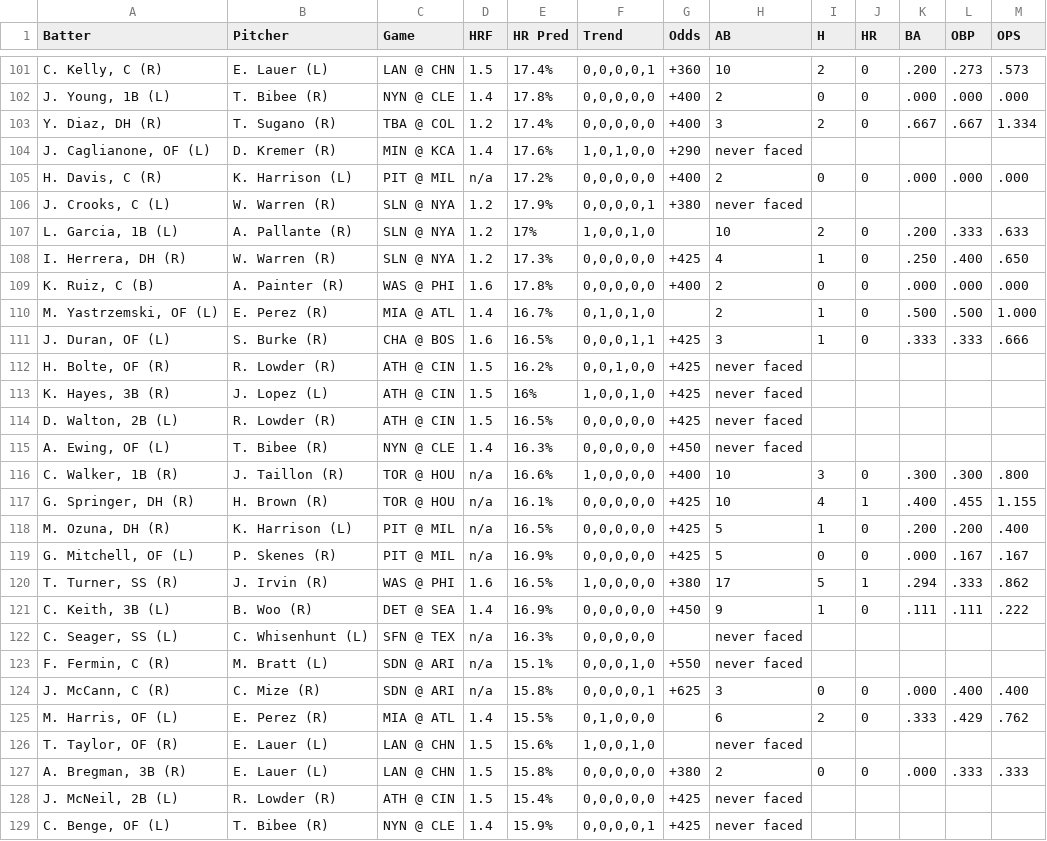
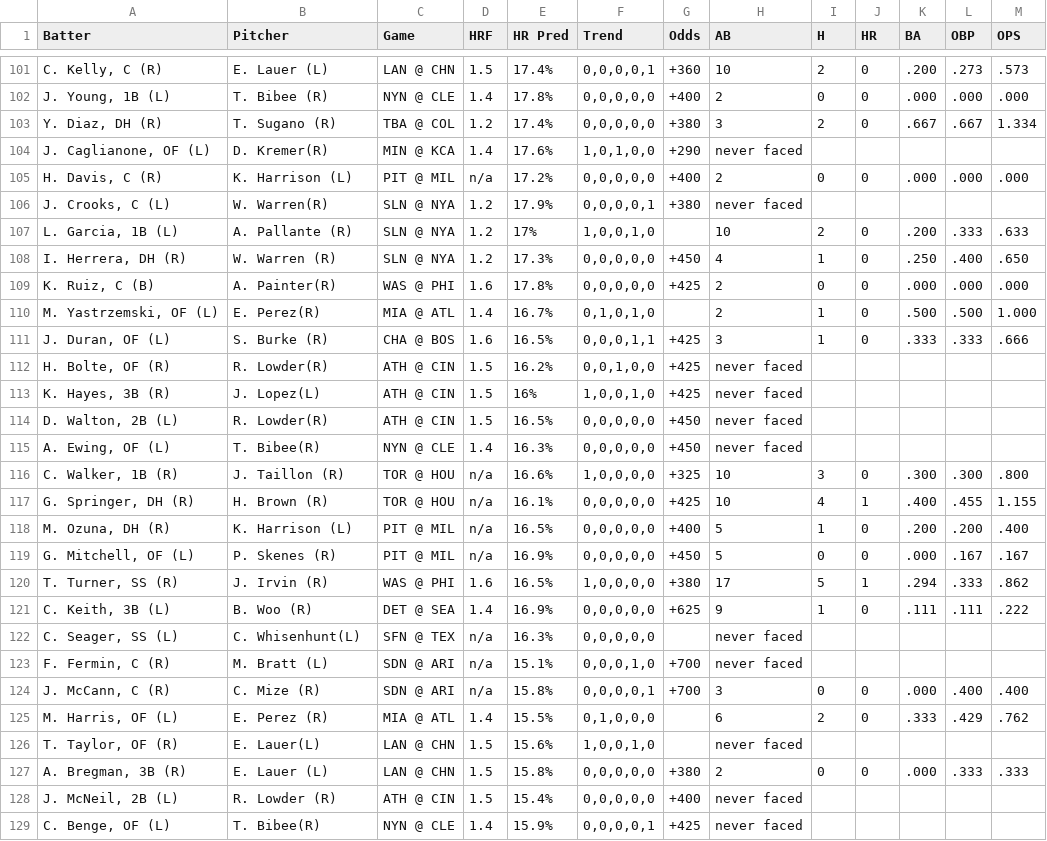
Before and after one commit to lgdsbrand/MLB-Hitters-Hub, a CSV file: backend/hr_pred_full.csv, drawn as a sheet; only a part is shown, gaps mark what is left out; the diff covers the shown part only.

```diff
--- a/backend/hr_pred_full.csv
+++ b/backend/hr_pred_full.csv
@@ -102,28 +102,28 @@ Batter,Pitcher,Game,HRF,HR Pred,Trend,Odds,AB,H,HR,BA,OBP,OPS
 "J. Young, 1B (L)",T. Bibee (R),NYN @ CLE,1.4,17.8%,"0,0,0,0,0",+400,2,0,0,.000,.000,.000
-"Y. Diaz, DH (R)",T. Sugano (R),TBA @ COL,1.2,17.4%,"0,0,0,0,0",+400,3,2,0,.667,.667,1.334
-"J. Caglianone, OF (L)",D. Kremer (R),MIN @ KCA,1.4,17.6%,"1,0,1,0,0",+290,never faced,,,,,
+"Y. Diaz, DH (R)",T. Sugano (R),TBA @ COL,1.2,17.4%,"0,0,0,0,0",+380,3,2,0,.667,.667,1.334
+"J. Caglianone, OF (L)",D. Kremer(R),MIN @ KCA,1.4,17.6%,"1,0,1,0,0",+290,never faced,,,,,
 "H. Davis, C (R)",K. Harrison (L),PIT @ MIL,n/a,17.2%,"0,0,0,0,0",+400,2,0,0,.000,.000,.000
-"J. Crooks, C (L)",W. Warren (R),SLN @ NYA,1.2,17.9%,"0,0,0,0,1",+380,never faced,,,,,
+"J. Crooks, C (L)",W. Warren(R),SLN @ NYA,1.2,17.9%,"0,0,0,0,1",+380,never faced,,,,,
 "L. Garcia, 1B (L)",A. Pallante (R),SLN @ NYA,1.2,17%,"1,0,0,1,0",,10,2,0,.200,.333,.633
-"I. Herrera, DH (R)",W. Warren (R),SLN @ NYA,1.2,17.3%,"0,0,0,0,0",+425,4,1,0,.250,.400,.650
-"K. Ruiz, C (B)",A. Painter (R),WAS @ PHI,1.6,17.8%,"0,0,0,0,0",+400,2,0,0,.000,.000,.000
-"M. Yastrzemski, OF (L)",E. Perez (R),MIA @ ATL,1.4,16.7%,"0,1,0,1,0",,2,1,0,.500,.500,1.000
+"I. Herrera, DH (R)",W. Warren (R),SLN @ NYA,1.2,17.3%,"0,0,0,0,0",+450,4,1,0,.250,.400,.650
+"K. Ruiz, C (B)",A. Painter(R),WAS @ PHI,1.6,17.8%,"0,0,0,0,0",+425,2,0,0,.000,.000,.000
+"M. Yastrzemski, OF (L)",E. Perez(R),MIA @ ATL,1.4,16.7%,"0,1,0,1,0",,2,1,0,.500,.500,1.000
 "J. Duran, OF (L)",S. Burke (R),CHA @ BOS,1.6,16.5%,"0,0,0,1,1",+425,3,1,0,.333,.333,.666
-"H. Bolte, OF (R)",R. Lowder (R),ATH @ CIN,1.5,16.2%,"0,0,1,0,0",+425,never faced,,,,,
-"K. Hayes, 3B (R)",J. Lopez (L),ATH @ CIN,1.5,16%,"1,0,0,1,0",+425,never faced,,,,,
-"D. Walton, 2B (L)",R. Lowder (R),ATH @ CIN,1.5,16.5%,"0,0,0,0,0",+425,never faced,,,,,
-"A. Ewing, OF (L)",T. Bibee (R),NYN @ CLE,1.4,16.3%,"0,0,0,0,0",+450,never faced,,,,,
-"C. Walker, 1B (R)",J. Taillon (R),TOR @ HOU,n/a,16.6%,"1,0,0,0,0",+400,10,3,0,.300,.300,.800
+"H. Bolte, OF (R)",R. Lowder(R),ATH @ CIN,1.5,16.2%,"0,0,1,0,0",+425,never faced,,,,,
+"K. Hayes, 3B (R)",J. Lopez(L),ATH @ CIN,1.5,16%,"1,0,0,1,0",+425,never faced,,,,,
+"D. Walton, 2B (L)",R. Lowder(R),ATH @ CIN,1.5,16.5%,"0,0,0,0,0",+450,never faced,,,,,
+"A. Ewing, OF (L)",T. Bibee(R),NYN @ CLE,1.4,16.3%,"0,0,0,0,0",+450,never faced,,,,,
+"C. Walker, 1B (R)",J. Taillon (R),TOR @ HOU,n/a,16.6%,"1,0,0,0,0",+325,10,3,0,.300,.300,.800
 "G. Springer, DH (R)",H. Brown (R),TOR @ HOU,n/a,16.1%,"0,0,0,0,0",+425,10,4,1,.400,.455,1.155
-"M. Ozuna, DH (R)",K. Harrison (L),PIT @ MIL,n/a,16.5%,"0,0,0,0,0",+425,5,1,0,.200,.200,.400
-"G. Mitchell, OF (L)",P. Skenes (R),PIT @ MIL,n/a,16.9%,"0,0,0,0,0",+425,5,0,0,.000,.167,.167
+"M. Ozuna, DH (R)",K. Harrison (L),PIT @ MIL,n/a,16.5%,"0,0,0,0,0",+400,5,1,0,.200,.200,.400
+"G. Mitchell, OF (L)",P. Skenes (R),PIT @ MIL,n/a,16.9%,"0,0,0,0,0",+450,5,0,0,.000,.167,.167
 "T. Turner, SS (R)",J. Irvin (R),WAS @ PHI,1.6,16.5%,"1,0,0,0,0",+380,17,5,1,.294,.333,.862
-"C. Keith, 3B (L)",B. Woo (R),DET @ SEA,1.4,16.9%,"0,0,0,0,0",+450,9,1,0,.111,.111,.222
-"C. Seager, SS (L)",C. Whisenhunt (L),SFN @ TEX,n/a,16.3%,"0,0,0,0,0",,never faced,,,,,
-"F. Fermin, C (R)",M. Bratt (L),SDN @ ARI,n/a,15.1%,"0,0,0,1,0",+550,never faced,,,,,
-"J. McCann, C (R)",C. Mize (R),SDN @ ARI,n/a,15.8%,"0,0,0,0,1",+625,3,0,0,.000,.400,.400
+"C. Keith, 3B (L)",B. Woo (R),DET @ SEA,1.4,16.9%,"0,0,0,0,0",+625,9,1,0,.111,.111,.222
+"C. Seager, SS (L)",C. Whisenhunt(L),SFN @ TEX,n/a,16.3%,"0,0,0,0,0",,never faced,,,,,
+"F. Fermin, C (R)",M. Bratt (L),SDN @ ARI,n/a,15.1%,"0,0,0,1,0",+700,never faced,,,,,
+"J. McCann, C (R)",C. Mize (R),SDN @ ARI,n/a,15.8%,"0,0,0,0,1",+700,3,0,0,.000,.400,.400
 "M. Harris, OF (L)",E. Perez (R),MIA @ ATL,1.4,15.5%,"0,1,0,0,0",,6,2,0,.333,.429,.762
-"T. Taylor, OF (R)",E. Lauer (L),LAN @ CHN,1.5,15.6%,"1,0,0,1,0",,never faced,,,,,
+"T. Taylor, OF (R)",E. Lauer(L),LAN @ CHN,1.5,15.6%,"1,0,0,1,0",,never faced,,,,,
 "A. Bregman, 3B (R)",E. Lauer (L),LAN @ CHN,1.5,15.8%,"0,0,0,0,0",+380,2,0,0,.000,.333,.333
-"J. McNeil, 2B (L)",R. Lowder (R),ATH @ CIN,1.5,15.4%,"0,0,0,0,0",+425,never faced,,,,,
-"C. Benge, OF (L)",T. Bibee (R),NYN @ CLE,1.4,15.9%,"0,0,0,0,1",+425,never faced,,,,,
+"J. McNeil, 2B (L)",R. Lowder (R),ATH @ CIN,1.5,15.4%,"0,0,0,0,0",+400,never faced,,,,,
+"C. Benge, OF (L)",T. Bibee(R),NYN @ CLE,1.4,15.9%,"0,0,0,0,1",+425,never faced,,,,,
```
Also changed, not shown: 173 edited cells elsewhere in this file, backend/bvp_full.csv, backend/hit_pred_full.csv, 3 other files.
